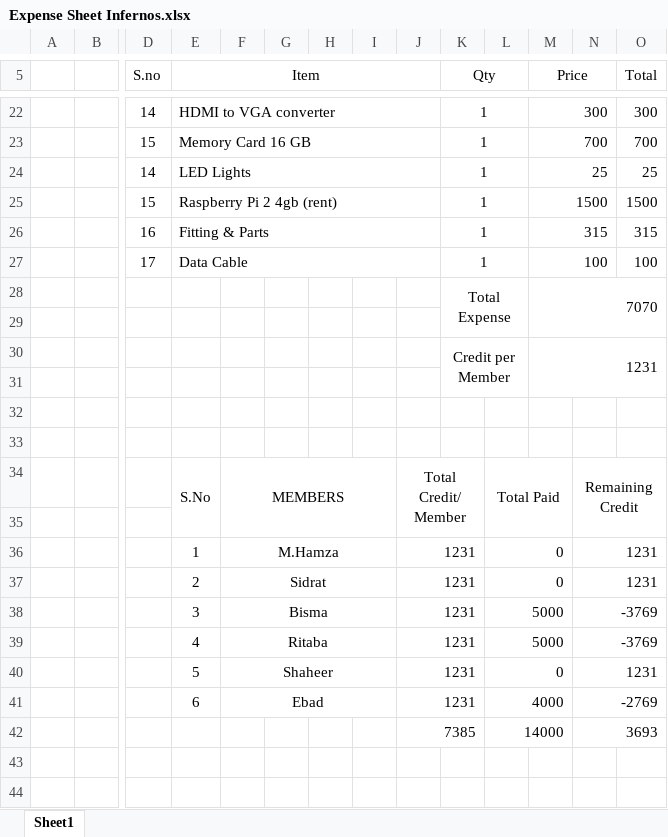
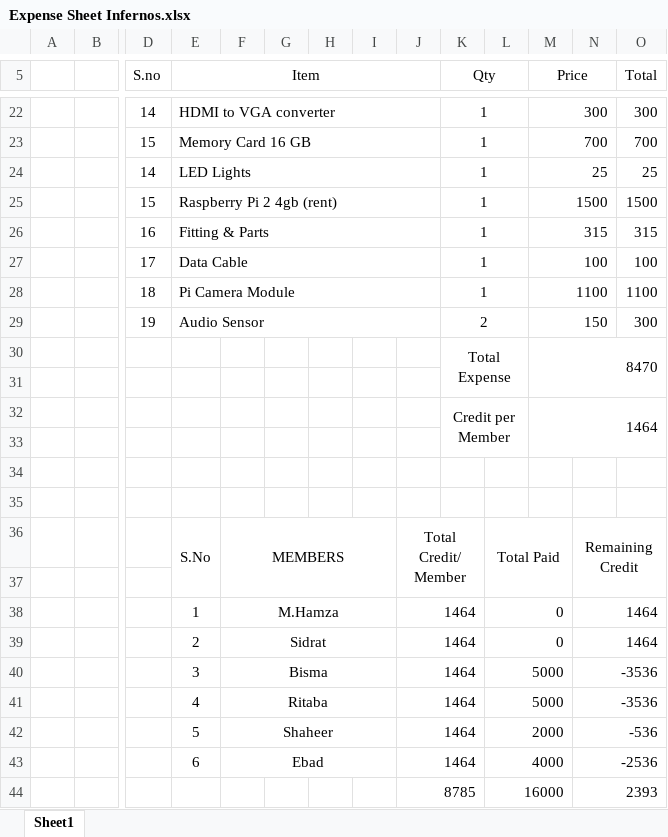
Before and after one commit to ARSSAP/TechWiz-IOT-2023, an Excel workbook: Inferno/Logs/Expense Sheet Infernos.xlsx, sheet Sheet1, drawn as a sheet; only a part is shown, gaps mark what is left out; values as stored, in another font and other column widths than the file's, no borders; removed rows and columns are numbered as before the commit, all else as after; rows hold the shown columns only; the diff names each change by its address in the sheet, - before the commit and + after, or states it on an @@ line.

```diff
--- a/Inferno/Logs/Expense Sheet Infernos.xlsx (sheet Sheet1)
+++ b/Inferno/Logs/Expense Sheet Infernos.xlsx (sheet Sheet1)
-row 28:  |  |  |  |  |  |  |  |  | Total Expense |  | 7070
+row 28:  |  | 18 | Pi Camera Module |  |  |  |  |  | 1 |  | 1100 |  | 1100
+row 29:  |  | 19 | Audio Sensor |  |  |  |  |  | 2 |  | 150 |  | 300
+row 30:  |  |  |  |  |  |  |  |  | Total Expense |  | 8470
-M32 (Price): 1231
+M32 (Price): 1464
-J38:J41: 1231
+J38:J41: 1464
-N38:N39: 1231
+N38:N39: 1464
-N40:N41: -3769
+N40:N41: -3536
-row 40:  |  |  | 5 | Shaheer |  |  |  | 1231 |  | 0 |  | 1231
+row 42:  |  |  | 5 | Shaheer |  |  |  | 1464 |  | 2000 |  | -536
-J43: 1231
+J43: 1464
-N43: -2769
+N43: -2536
-row 42:  |  |  |  |  |  |  |  | 7385 |  | 14000 |  | 3693
+row 44:  |  |  |  |  |  |  |  | 8785 |  | 16000 |  | 2393
```
Also changed, not shown: Inferno/Logs/TimeLine For Project.xlsx.
